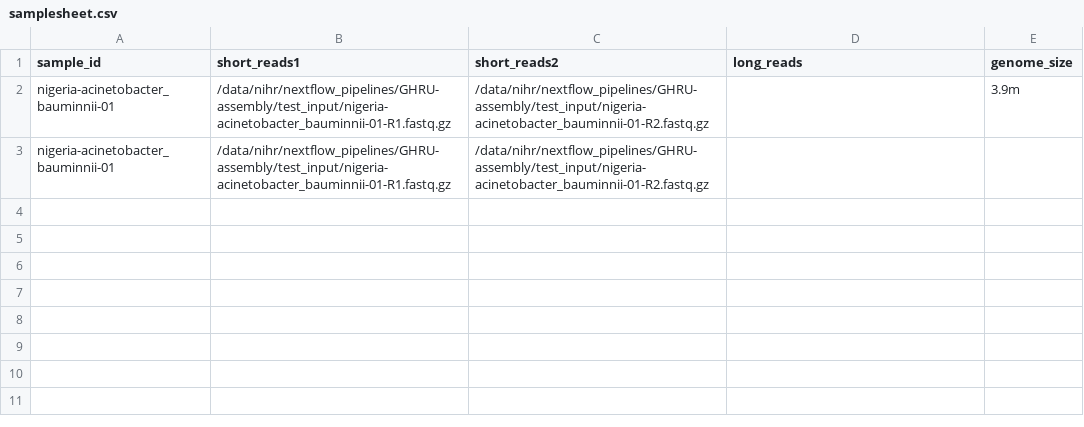
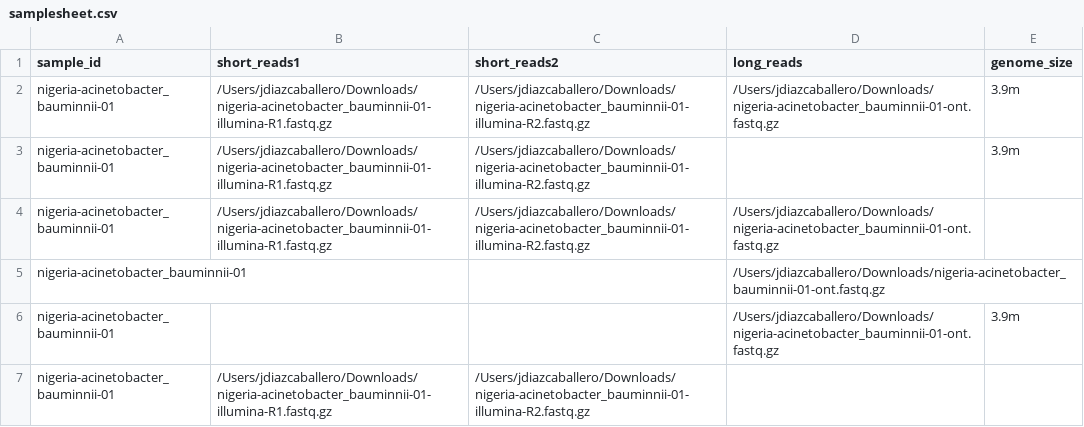
Before and after one commit to ghruproject/GHRU-assembly, a CSV file: samplesheet.csv, drawn as a sheet.

```diff
--- a/samplesheet.csv
+++ b/samplesheet.csv
@@ -1,3 +1,7 @@
 sample_id,short_reads1,short_reads2,long_reads,genome_size
-nigeria-acinetobacter_bauminnii-01,/data/nihr/nextflow_pipelines/GHRU-assembly/test_input/nigeria-acinetobacter_bauminnii-01-R1.fastq.gz,/data/nihr/nextflow_pipelines/GHRU-assembly/test_input/nigeria-acinetobacter_bauminnii-01-R2.fastq.gz,,3.9m
-nigeria-acinetobacter_bauminnii-01,/data/nihr/nextflow_pipelines/GHRU-assembly/test_input/nigeria-acinetobacter_bauminnii-01-R1.fastq.gz,/data/nihr/nextflow_pipelines/GHRU-assembly/test_input/nigeria-acinetobacter_bauminnii-01-R2.fastq.gz,,
+nigeria-acinetobacter_bauminnii-01,/Users/jdiazcaballero/Downloads/nigeria-acinetobacter_bauminnii-01-illumina-R1.fastq.gz,/Users/jdiazcaballero/Downloads/nigeria-acinetobacter_bauminnii-01-illumina-R2.fastq.gz,/Users/jdiazcaballero/Downloads/nigeria-acinetobacter_bauminnii-01-ont.fastq.gz,3.9m
+nigeria-acinetobacter_bauminnii-01,/Users/jdiazcaballero/Downloads/nigeria-acinetobacter_bauminnii-01-illumina-R1.fastq.gz,/Users/jdiazcaballero/Downloads/nigeria-acinetobacter_bauminnii-01-illumina-R2.fastq.gz,,3.9m
+nigeria-acinetobacter_bauminnii-01,/Users/jdiazcaballero/Downloads/nigeria-acinetobacter_bauminnii-01-illumina-R1.fastq.gz,/Users/jdiazcaballero/Downloads/nigeria-acinetobacter_bauminnii-01-illumina-R2.fastq.gz,/Users/jdiazcaballero/Downloads/nigeria-acinetobacter_bauminnii-01-ont.fastq.gz,
+nigeria-acinetobacter_bauminnii-01,,,/Users/jdiazcaballero/Downloads/nigeria-acinetobacter_bauminnii-01-ont.fastq.gz,
+nigeria-acinetobacter_bauminnii-01,,,/Users/jdiazcaballero/Downloads/nigeria-acinetobacter_bauminnii-01-ont.fastq.gz,3.9m
+nigeria-acinetobacter_bauminnii-01,/Users/jdiazcaballero/Downloads/nigeria-acinetobacter_bauminnii-01-illumina-R1.fastq.gz,/Users/jdiazcaballero/Downloads/nigeria-acinetobacter_bauminnii-01-illumina-R2.fastq.gz,,
```
Also changed, not shown: 2 other files.
